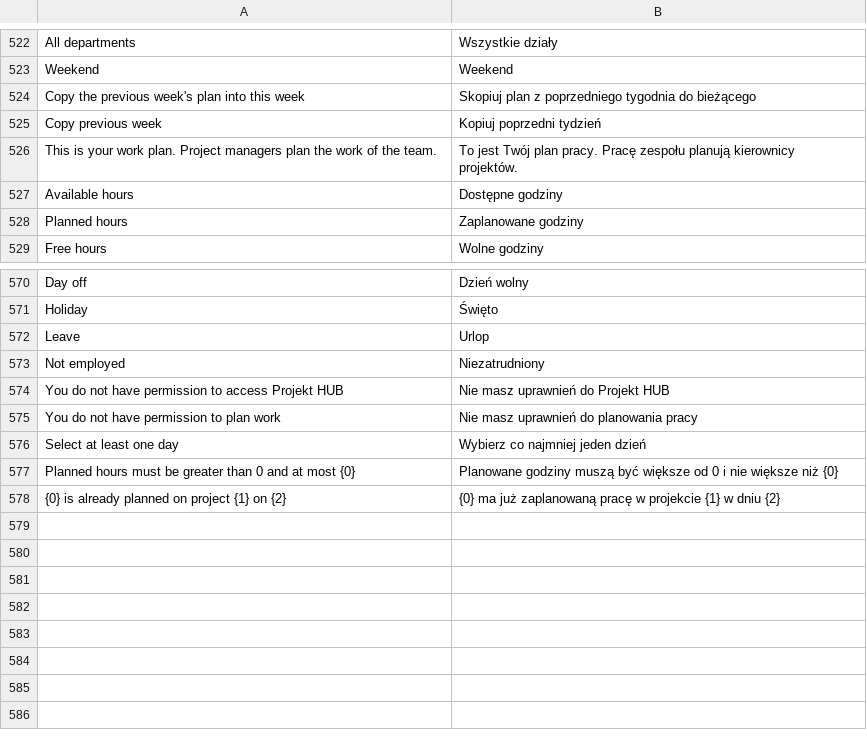
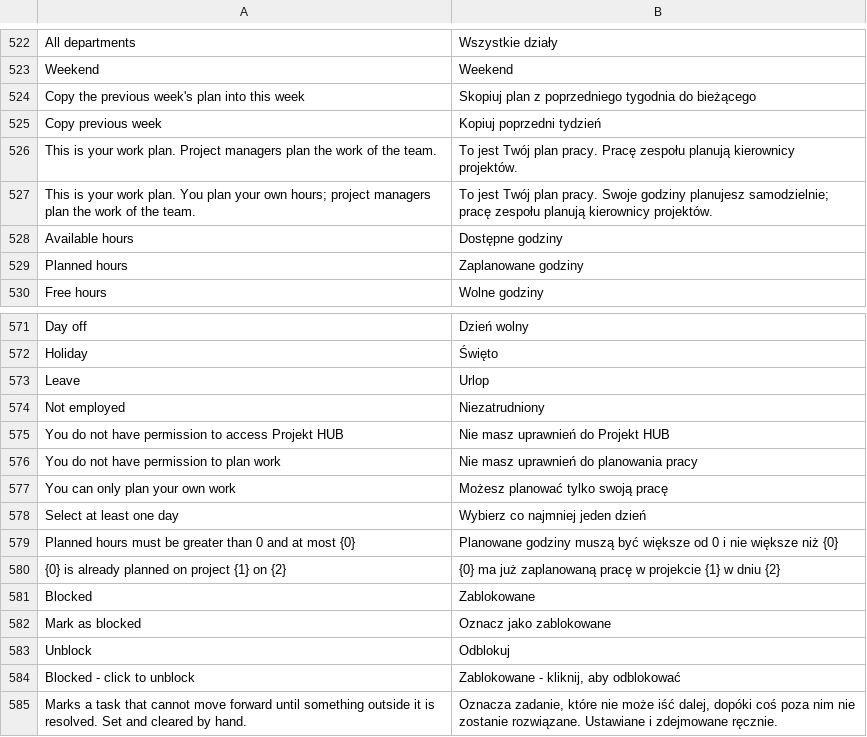
Before and after one commit to ERPnextPL/erpnext_project_hub, a CSV file: erpnext_projekt_hub/translations/pl.csv, drawn as a sheet; only a part is shown, gaps mark what is left out; the diff names each change by its address in the sheet, - before the commit and + after, or states it on an @@ line.

Commit message:
feat: Add overdue task flagging and blocking functionality
- Implemented tests for overdue task flagging in `test_task_overdue_flag.py`.
- Enhanced work planning tests in `test_work_planning.py` to ensure employees can only plan their own work.
- Updated Polish translations to reflect new features and permissions.
- Introduced `BlockedToggle` component for managing task blocking state.
- Integrated blocking functionality into various components including `KanbanBoard`, `TaskDetailPanel`, and `MyTaskRowDesktop`.
- Adjusted task status handling to exclude "Overdue" from board statuses and updated relevant logic in `taskStatus.js`.
- Enhanced work planning store to manage permissions for planning tasks for others.

```diff
--- a/erpnext_projekt_hub/translations/pl.csv
+++ b/erpnext_projekt_hub/translations/pl.csv
+row 527: This is your work plan. You plan your own hours; project managers plan the work of the team. | To jest Twój plan pracy. Swoje godziny planujesz samodzielnie; pracę zespołu planują kierownicy projektów.
+row 577: You can only plan your own work | Możesz planować tylko swoją pracę
+row 581: Blocked | Zablokowane
+row 582: Mark as blocked | Oznacz jako zablokowane
+row 583: Unblock | Odblokuj
+row 584: Blocked - click to unblock | Zablokowane - kliknij, aby odblokować
+row 585: Marks a task that cannot move forward until something outside it is resolved. Set and cleared by hand. | Oznacza zadanie, które nie może iść dalej, dopóki coś poza nim nie zostanie rozwiązane. Ustawiane i zdejmowane ręcznie.
```
Also changed, not shown: 28 other files.
